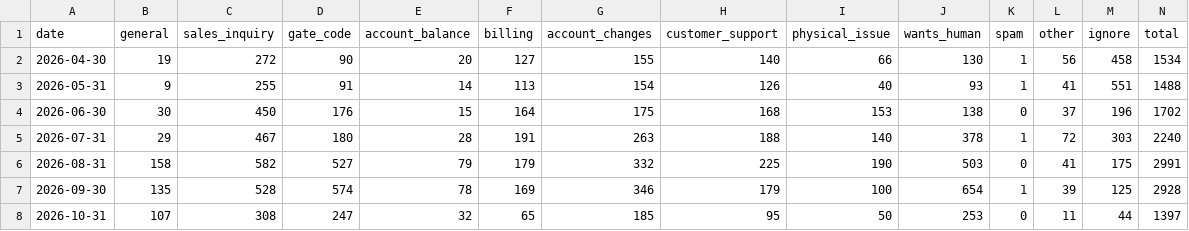
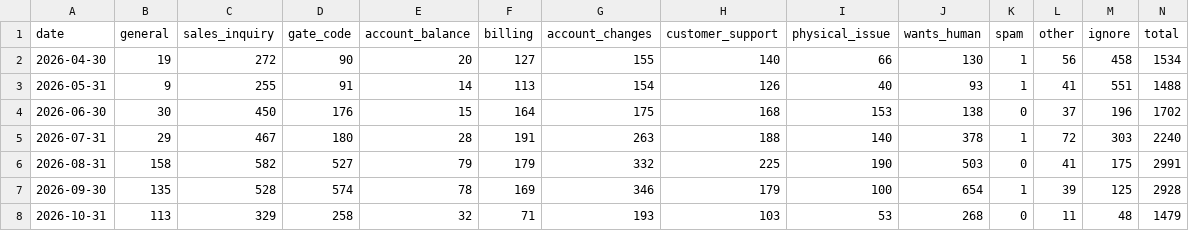
Before and after one commit to scalato/1box-dashboard, a CSV file: data/sp/conversations_by_category.csv, drawn as a sheet.

Commit message:
Update MIS data - 2026-10-20

```diff
--- a/data/sp/conversations_by_category.csv
+++ b/data/sp/conversations_by_category.csv
@@ -7,2 +7,2 @@ date,general,sales_inquiry,gate_code,account_balance,billing,account_changes,cus
 2026-09-30,135,528,574,78,169,346,179,100,654,1,39,125,2928
-2026-10-31,107,308,247,32,65,185,95,50,253,0,11,44,1397
+2026-10-31,113,329,258,32,71,193,103,53,268,0,11,48,1479
```
Also changed, not shown: data/sp/conversations_by_location.csv, data/sp/escalations_by_category.csv, 3 other files.
